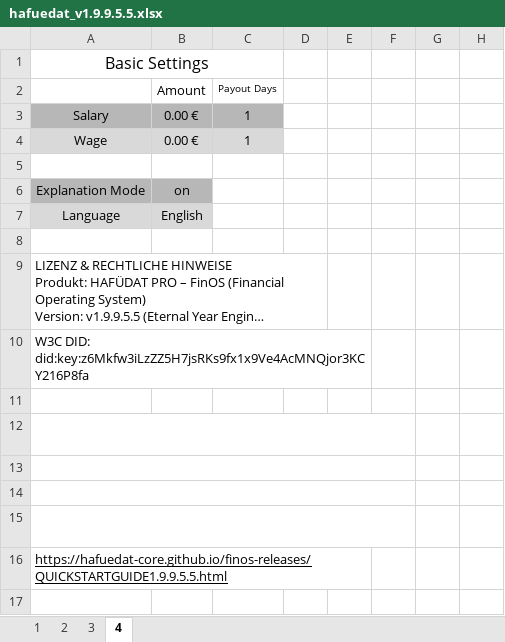
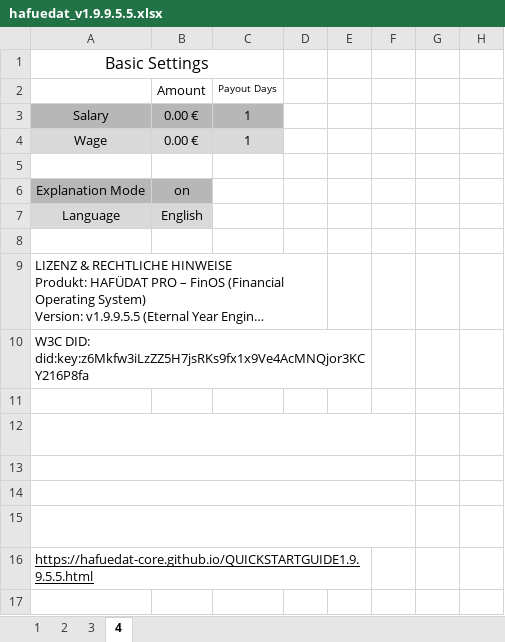
Before and after one commit to hafuedat-core/hafuedat-core.github.io, an Excel workbook: hafuedat_v1.9.9.5.5.xlsx, sheet 4, drawn as a sheet; only a part is shown; long unchanged cells end in …; values as stored, in another font and other column widths than the file's, no borders; charts and pictures and conditional formats not drawn; the diff names each change by its address in the sheet, - before the commit and + after, or states it on an @@ line.

```diff
--- a/hafuedat_v1.9.9.5.5.xlsx (sheet 4)
+++ b/hafuedat_v1.9.9.5.5.xlsx (sheet 4)
-A16: https://hafuedat-core.github.io/finos-releases/QUICKSTARTGUIDE1.9.9.5.5.html
+A16: https://hafuedat-core.github.io/QUICKSTARTGUIDE1.9.9.5.5.html
```
Also changed, not shown: sheet 3, 4 other files.
